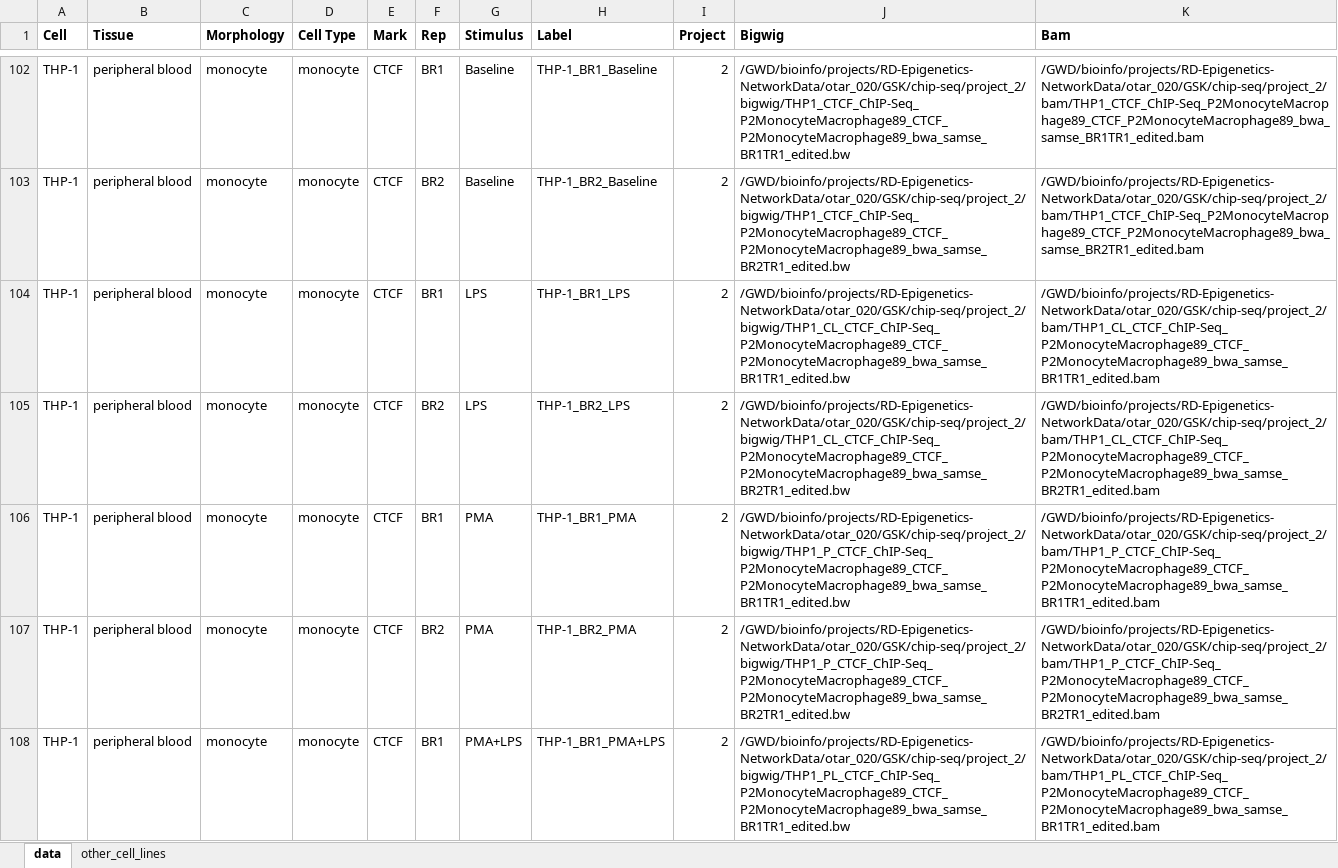
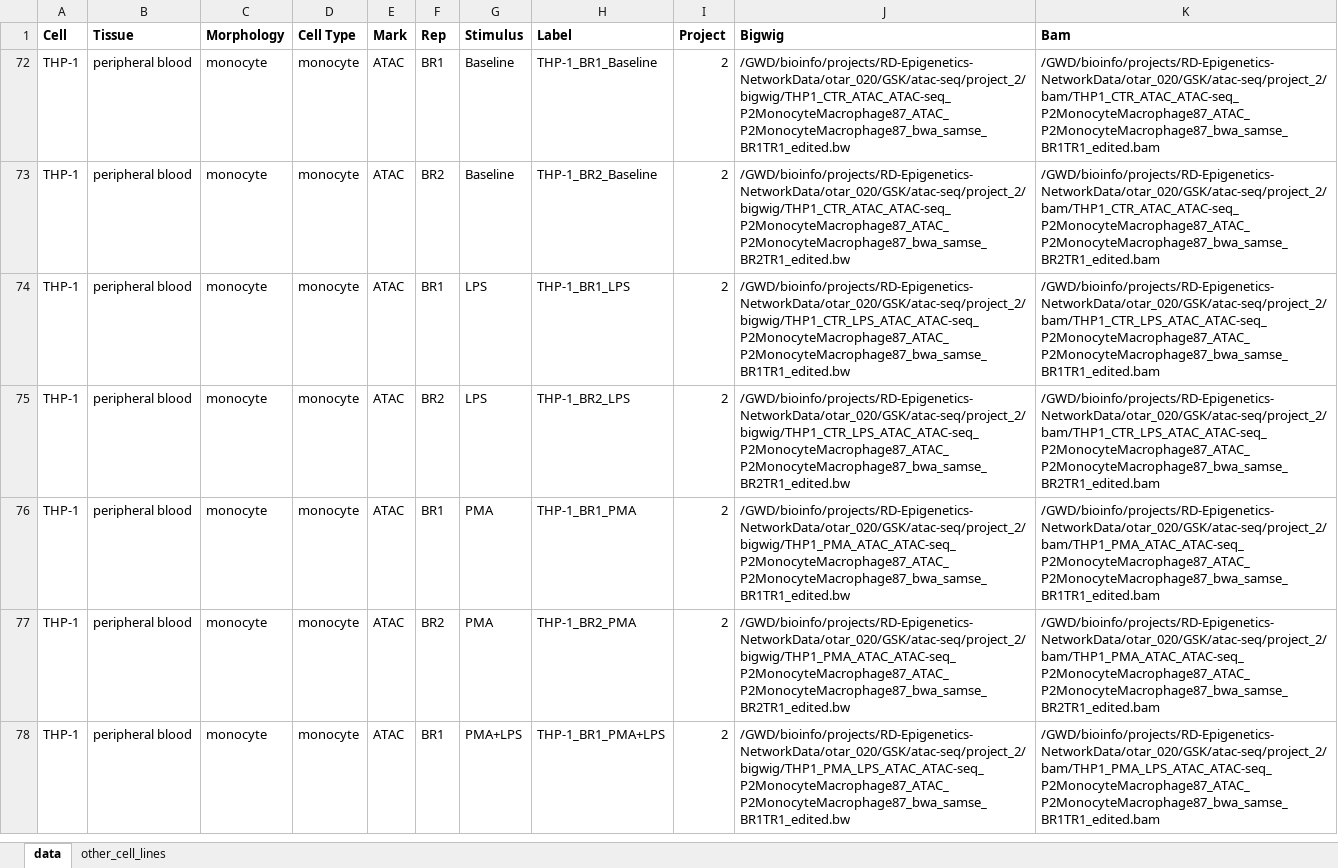
Before and after one commit to aidanmacnamara/epiChoose, an Excel workbook: inst/extdata/data_gsk.xlsx, sheet data, drawn as a sheet; only a part is shown, gaps mark what is left out; values as stored, in another font and other column widths than the file's, no borders; addresses are those after the commit; the diff covers the shown part only; the diff names each change by its address in the sheet, - before the commit and + after, or states it on an @@ line.

```diff
--- a/inst/extdata/data_gsk.xlsx (sheet data)
+++ b/inst/extdata/data_gsk.xlsx (sheet data)
-E72:E78 (Mark): CTCF
+E72:E78 (Mark): ATAC
-J72 (Bigwig): /GWD/bioinfo/projects/RD-Epigenetics-NetworkData/otar_020/GSK/chip-seq/project_2/bigwig/THP1_CTCF_ChIP-Seq_P2MonocyteMacrophage89_CTCF_P2MonocyteMacrophage89_bwa_samse_BR1TR1_edited.bw
+J72 (Bigwig): /GWD/bioinfo/projects/RD-Epigenetics-NetworkData/otar_020/GSK/atac-seq/project_2/bigwig/THP1_CTR_ATAC_ATAC-seq_P2MonocyteMacrophage87_ATAC_P2MonocyteMacrophage87_bwa_samse_BR1TR1_edited.bw
-K72 (Bam): /GWD/bioinfo/projects/RD-Epigenetics-NetworkData/otar_020/GSK/chip-seq/project_2/bam/THP1_CTCF_ChIP-Seq_P2MonocyteMacrophage89_CTCF_P2MonocyteMacrophage89_bwa_samse_BR1TR1_edited.bam
+K72 (Bam): /GWD/bioinfo/projects/RD-Epigenetics-NetworkData/otar_020/GSK/atac-seq/project_2/bam/THP1_CTR_ATAC_ATAC-seq_P2MonocyteMacrophage87_ATAC_P2MonocyteMacrophage87_bwa_samse_BR1TR1_edited.bam
-J73 (Bigwig): /GWD/bioinfo/projects/RD-Epigenetics-NetworkData/otar_020/GSK/chip-seq/project_2/bigwig/THP1_CTCF_ChIP-Seq_P2MonocyteMacrophage89_CTCF_P2MonocyteMacrophage89_bwa_samse_BR2TR1_edited.bw
+J73 (Bigwig): /GWD/bioinfo/projects/RD-Epigenetics-NetworkData/otar_020/GSK/atac-seq/project_2/bigwig/THP1_CTR_ATAC_ATAC-seq_P2MonocyteMacrophage87_ATAC_P2MonocyteMacrophage87_bwa_samse_BR2TR1_edited.bw
-K73 (Bam): /GWD/bioinfo/projects/RD-Epigenetics-NetworkData/otar_020/GSK/chip-seq/project_2/bam/THP1_CTCF_ChIP-Seq_P2MonocyteMacrophage89_CTCF_P2MonocyteMacrophage89_bwa_samse_BR2TR1_edited.bam
+K73 (Bam): /GWD/bioinfo/projects/RD-Epigenetics-NetworkData/otar_020/GSK/atac-seq/project_2/bam/THP1_CTR_ATAC_ATAC-seq_P2MonocyteMacrophage87_ATAC_P2MonocyteMacrophage87_bwa_samse_BR2TR1_edited.bam
-J74 (Bigwig): /GWD/bioinfo/projects/RD-Epigenetics-NetworkData/otar_020/GSK/chip-seq/project_2/bigwig/THP1_CL_CTCF_ChIP-Seq_P2MonocyteMacrophage89_CTCF_P2MonocyteMacrophage89_bwa_samse_BR1TR1_edited.bw
+J74 (Bigwig): /GWD/bioinfo/projects/RD-Epigenetics-NetworkData/otar_020/GSK/atac-seq/project_2/bigwig/THP1_CTR_LPS_ATAC_ATAC-seq_P2MonocyteMacrophage87_ATAC_P2MonocyteMacrophage87_bwa_samse_BR1TR1_edited.bw
-K74 (Bam): /GWD/bioinfo/projects/RD-Epigenetics-NetworkData/otar_020/GSK/chip-seq/project_2/bam/THP1_CL_CTCF_ChIP-Seq_P2MonocyteMacrophage89_CTCF_P2MonocyteMacrophage89_bwa_samse_BR1TR1_edited.bam
+K74 (Bam): /GWD/bioinfo/projects/RD-Epigenetics-NetworkData/otar_020/GSK/atac-seq/project_2/bam/THP1_CTR_LPS_ATAC_ATAC-seq_P2MonocyteMacrophage87_ATAC_P2MonocyteMacrophage87_bwa_samse_BR1TR1_edited.bam
-J75 (Bigwig): /GWD/bioinfo/projects/RD-Epigenetics-NetworkData/otar_020/GSK/chip-seq/project_2/bigwig/THP1_CL_CTCF_ChIP-Seq_P2MonocyteMacrophage89_CTCF_P2MonocyteMacrophage89_bwa_samse_BR2TR1_edited.bw
+J75 (Bigwig): /GWD/bioinfo/projects/RD-Epigenetics-NetworkData/otar_020/GSK/atac-seq/project_2/bigwig/THP1_CTR_LPS_ATAC_ATAC-seq_P2MonocyteMacrophage87_ATAC_P2MonocyteMacrophage87_bwa_samse_BR2TR1_edited.bw
-K75 (Bam): /GWD/bioinfo/projects/RD-Epigenetics-NetworkData/otar_020/GSK/chip-seq/project_2/bam/THP1_CL_CTCF_ChIP-Seq_P2MonocyteMacrophage89_CTCF_P2MonocyteMacrophage89_bwa_samse_BR2TR1_edited.bam
+K75 (Bam): /GWD/bioinfo/projects/RD-Epigenetics-NetworkData/otar_020/GSK/atac-seq/project_2/bam/THP1_CTR_LPS_ATAC_ATAC-seq_P2MonocyteMacrophage87_ATAC_P2MonocyteMacrophage87_bwa_samse_BR2TR1_edited.bam
-J76 (Bigwig): /GWD/bioinfo/projects/RD-Epigenetics-NetworkData/otar_020/GSK/chip-seq/project_2/bigwig/THP1_P_CTCF_ChIP-Seq_P2MonocyteMacrophage89_CTCF_P2MonocyteMacrophage89_bwa_samse_BR1TR1_edited.bw
+J76 (Bigwig): /GWD/bioinfo/projects/RD-Epigenetics-NetworkData/otar_020/GSK/atac-seq/project_2/bigwig/THP1_PMA_ATAC_ATAC-seq_P2MonocyteMacrophage87_ATAC_P2MonocyteMacrophage87_bwa_samse_BR1TR1_edited.bw
-K76 (Bam): /GWD/bioinfo/projects/RD-Epigenetics-NetworkData/otar_020/GSK/chip-seq/project_2/bam/THP1_P_CTCF_ChIP-Seq_P2MonocyteMacrophage89_CTCF_P2MonocyteMacrophage89_bwa_samse_BR1TR1_edited.bam
+K76 (Bam): /GWD/bioinfo/projects/RD-Epigenetics-NetworkData/otar_020/GSK/atac-seq/project_2/bam/THP1_PMA_ATAC_ATAC-seq_P2MonocyteMacrophage87_ATAC_P2MonocyteMacrophage87_bwa_samse_BR1TR1_edited.bam
-J77 (Bigwig): /GWD/bioinfo/projects/RD-Epigenetics-NetworkData/otar_020/GSK/chip-seq/project_2/bigwig/THP1_P_CTCF_ChIP-Seq_P2MonocyteMacrophage89_CTCF_P2MonocyteMacrophage89_bwa_samse_BR2TR1_edited.bw
+J77 (Bigwig): /GWD/bioinfo/projects/RD-Epigenetics-NetworkData/otar_020/GSK/atac-seq/project_2/bigwig/THP1_PMA_ATAC_ATAC-seq_P2MonocyteMacrophage87_ATAC_P2MonocyteMacrophage87_bwa_samse_BR2TR1_edited.bw
-K77 (Bam): /GWD/bioinfo/projects/RD-Epigenetics-NetworkData/otar_020/GSK/chip-seq/project_2/bam/THP1_P_CTCF_ChIP-Seq_P2MonocyteMacrophage89_CTCF_P2MonocyteMacrophage89_bwa_samse_BR2TR1_edited.bam
+K77 (Bam): /GWD/bioinfo/projects/RD-Epigenetics-NetworkData/otar_020/GSK/atac-seq/project_2/bam/THP1_PMA_ATAC_ATAC-seq_P2MonocyteMacrophage87_ATAC_P2MonocyteMacrophage87_bwa_samse_BR2TR1_edited.bam
-J78 (Bigwig): /GWD/bioinfo/projects/RD-Epigenetics-NetworkData/otar_020/GSK/chip-seq/project_2/bigwig/THP1_PL_CTCF_ChIP-Seq_P2MonocyteMacrophage89_CTCF_P2MonocyteMacrophage89_bwa_samse_BR1TR1_edited.bw
+J78 (Bigwig): /GWD/bioinfo/projects/RD-Epigenetics-NetworkData/otar_020/GSK/atac-seq/project_2/bigwig/THP1_PMA_LPS_ATAC_ATAC-seq_P2MonocyteMacrophage87_ATAC_P2MonocyteMacrophage87_bwa_samse_BR1TR1_edited.bw
-K78 (Bam): /GWD/bioinfo/projects/RD-Epigenetics-NetworkData/otar_020/GSK/chip-seq/project_2/bam/THP1_PL_CTCF_ChIP-Seq_P2MonocyteMacrophage89_CTCF_P2MonocyteMacrophage89_bwa_samse_BR1TR1_edited.bam
+K78 (Bam): /GWD/bioinfo/projects/RD-Epigenetics-NetworkData/otar_020/GSK/atac-seq/project_2/bam/THP1_PMA_LPS_ATAC_ATAC-seq_P2MonocyteMacrophage87_ATAC_P2MonocyteMacrophage87_bwa_samse_BR1TR1_edited.bam
```
Also changed, not shown: 24 removed rows, 25 hidden or unhidden rows and 93 edited cells elsewhere in this sheet, formulas that keep their value, hidden cells, 1 other file.
